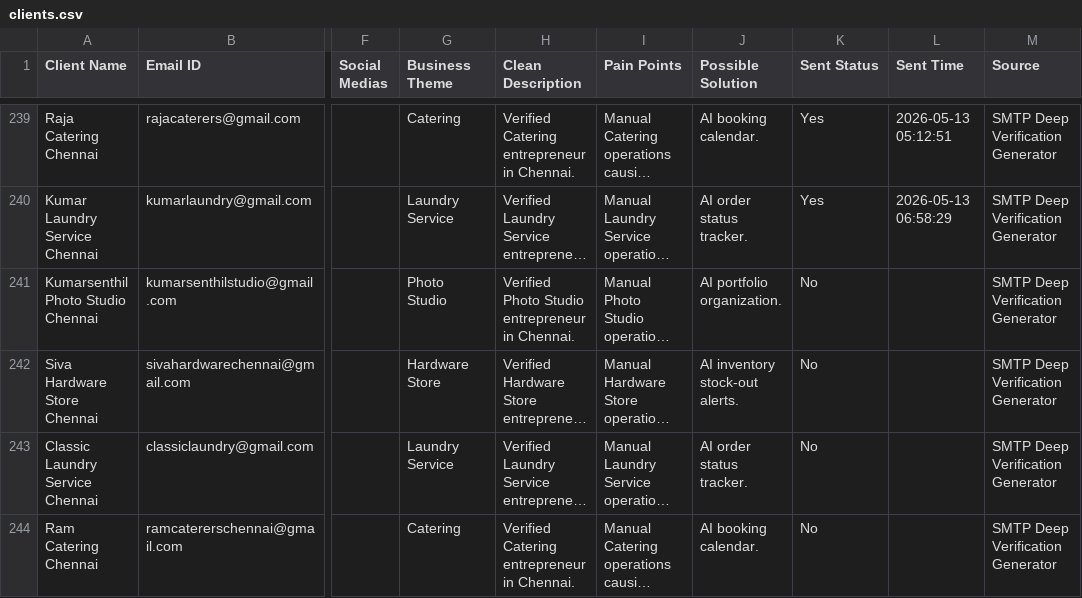
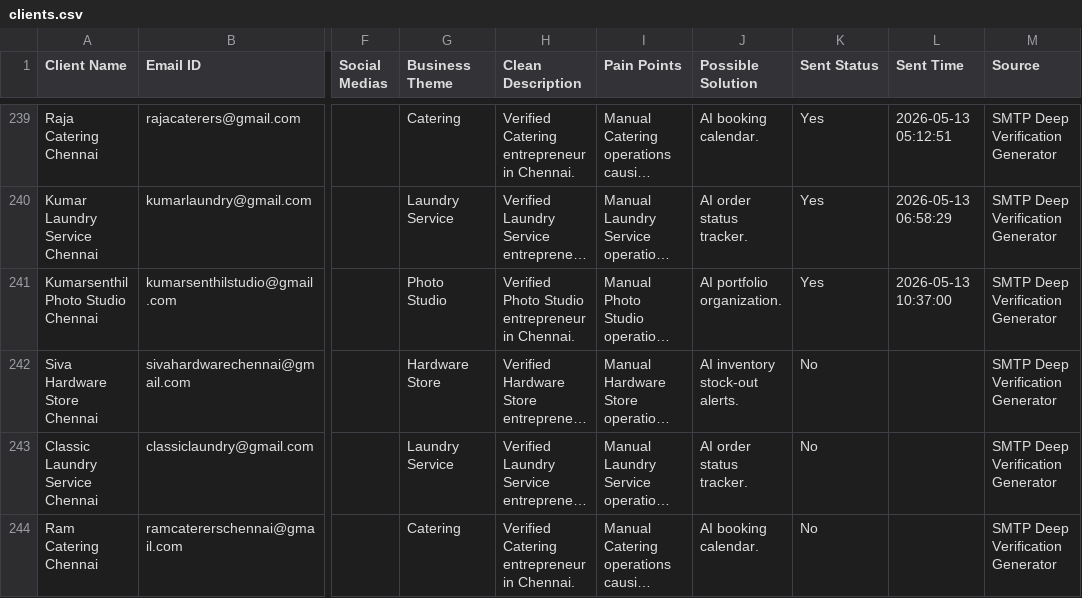
Before and after one commit to A-Generative-Slice/LeadPitch, a CSV file: clients.csv, drawn as a sheet; only a part is shown, gaps mark what is left out; long unchanged cells end in …; the diff names each change by its address in the sheet, - before the commit and + after, or states it on an @@ line.

Commit message:
Cloud Update: 2026-05-13 10:37:01 [skip ci]

```diff
--- a/clients.csv
+++ b/clients.csv
-K241 (Sent Status): No
+K241 (Sent Status): Yes
-L241 (Sent Time): (empty)
+L241 (Sent Time): 2026-05-13 10:37:00
```
